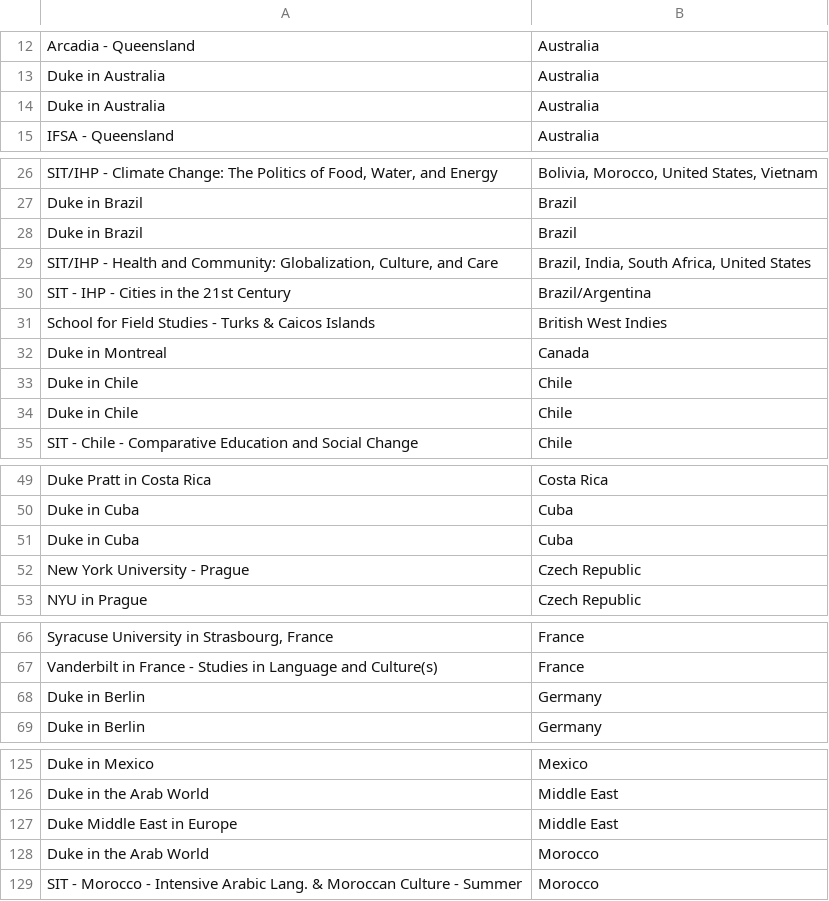
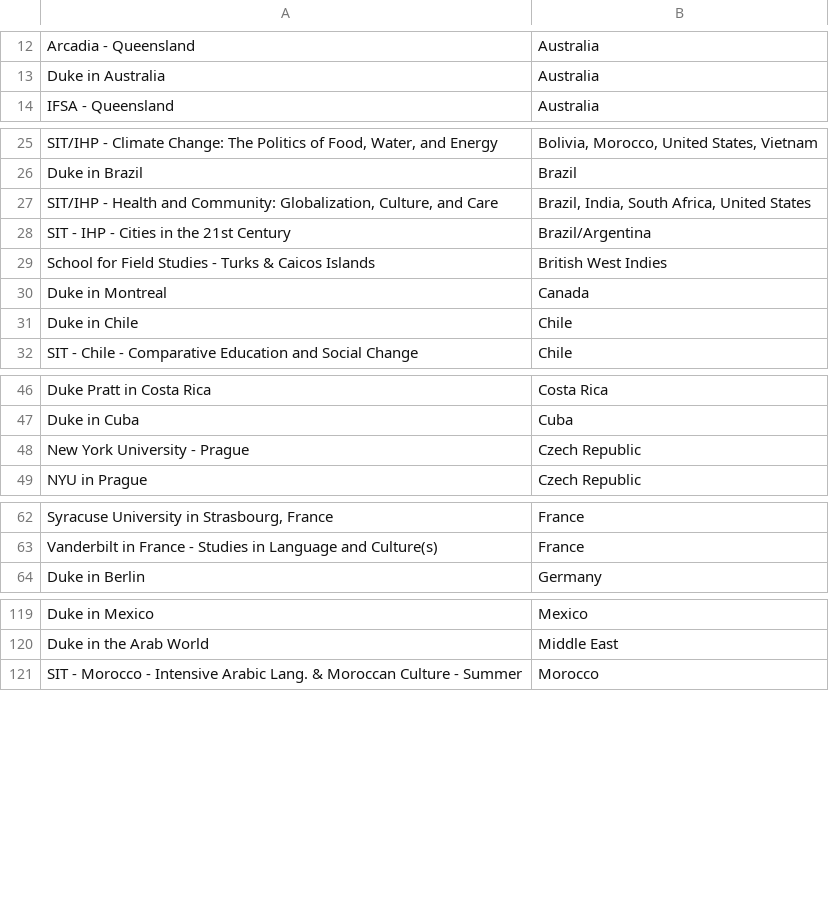
Before and after one commit to smwhitt/Devils-Abroad, a CSV file: milestone2/Populate Program.csv, drawn as a sheet; only a part is shown, gaps mark what is left out; the diff covers the shown part only; the diff names each change by its address in the sheet, - before the commit and + after, or states it on an @@ line.

Commit message:
removed trailing spaces and duplicates

```diff
--- a/milestone2/Populate Program.csv
+++ b/milestone2/Populate Program.csv
-row 14: Duke in Australia | Australia
-row 28: Duke in Brazil | Brazil
-row 33: Duke in Chile | Chile
-row 51: Duke in Cuba | Cuba
-row 68: Duke in Berlin | Germany
-row 127: Duke Middle East in Europe | Middle East
-row 128: Duke in the Arab World | Morocco
```
Also changed, not shown: 1 removed row elsewhere in this file.
